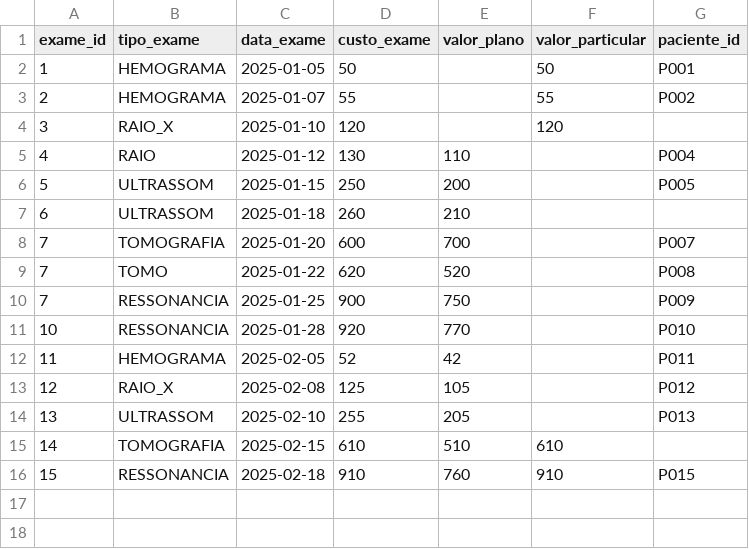
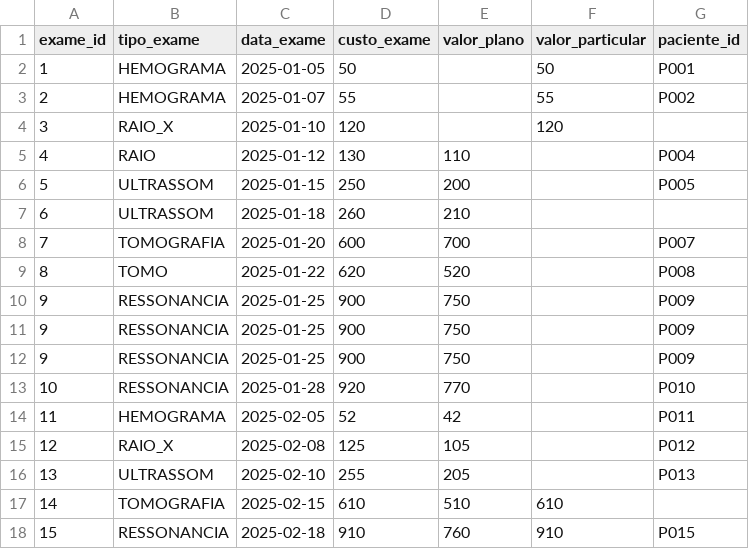
Before and after one commit to esensato/ssa-2026-01, a CSV file: exames_hospital_A.csv, drawn as a sheet.

Commit message:
Update exames_hospital_A.csv

```diff
--- a/exames_hospital_A.csv
+++ b/exames_hospital_A.csv
@@ -8,4 +8,6 @@ exame_id,tipo_exame,data_exame,custo_exame,valor_plano,valor_particular,paciente
 7,TOMOGRAFIA,2025-01-20,600,700,,P007
-7,TOMO,2025-01-22,620,520,,P008
-7,RESSONANCIA,2025-01-25,900,750,,P009
+8,TOMO,2025-01-22,620,520,,P008
+9,RESSONANCIA,2025-01-25,900,750,,P009
+9,RESSONANCIA,2025-01-25,900,750,,P009
+9,RESSONANCIA,2025-01-25,900,750,,P009
 10,RESSONANCIA,2025-01-28,920,770,,P010
```
